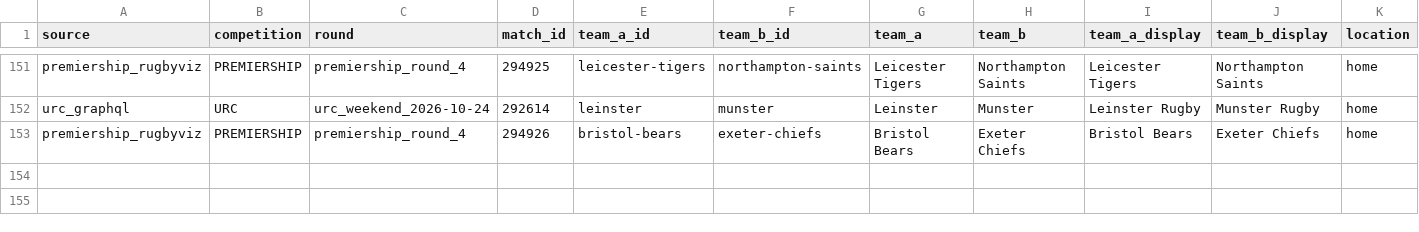
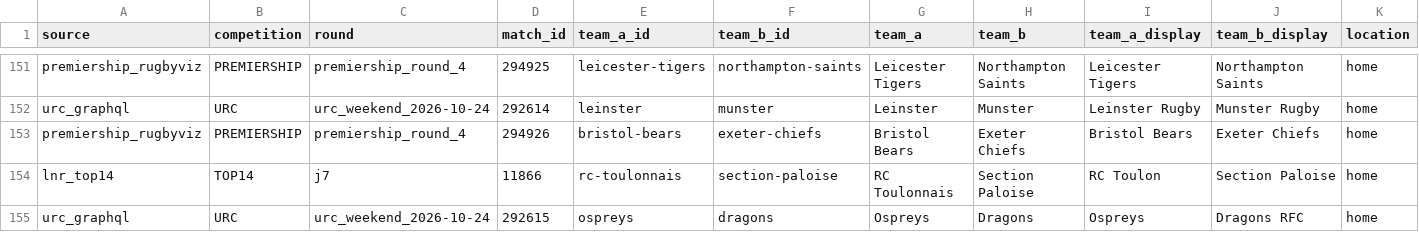
Before and after one commit to aymft/EuropeanRugbyRanking, a CSV file: data/processed/matches_history.csv, drawn as a sheet; only a part is shown, gaps mark what is left out; rows hold the shown columns only; the diff names each change by its address in the sheet, - before the commit and + after, or states it on an @@ line.

```diff
--- a/data/processed/matches_history.csv
+++ b/data/processed/matches_history.csv
+row 154: lnr_top14 | TOP14 | j7 | 11866 | rc-toulonnais | section-paloise | RC Toulonnais | Section Paloise | RC Toulon | Section Paloise | home
+row 155: urc_graphql | URC | urc_weekend_2026-10-24 | 292615 | ospreys | dragons | Ospreys | Dragons | Ospreys | Dragons RFC | home
```
Also changed, not shown: data/processed/rankings.csv, docs/data/rankings.csv, 2 other files.
